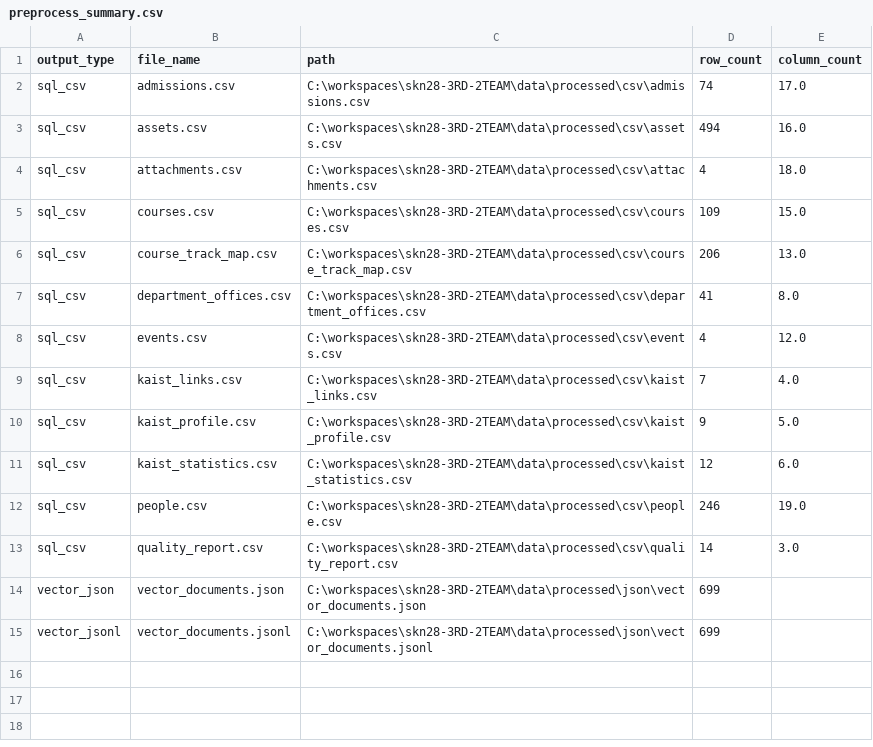
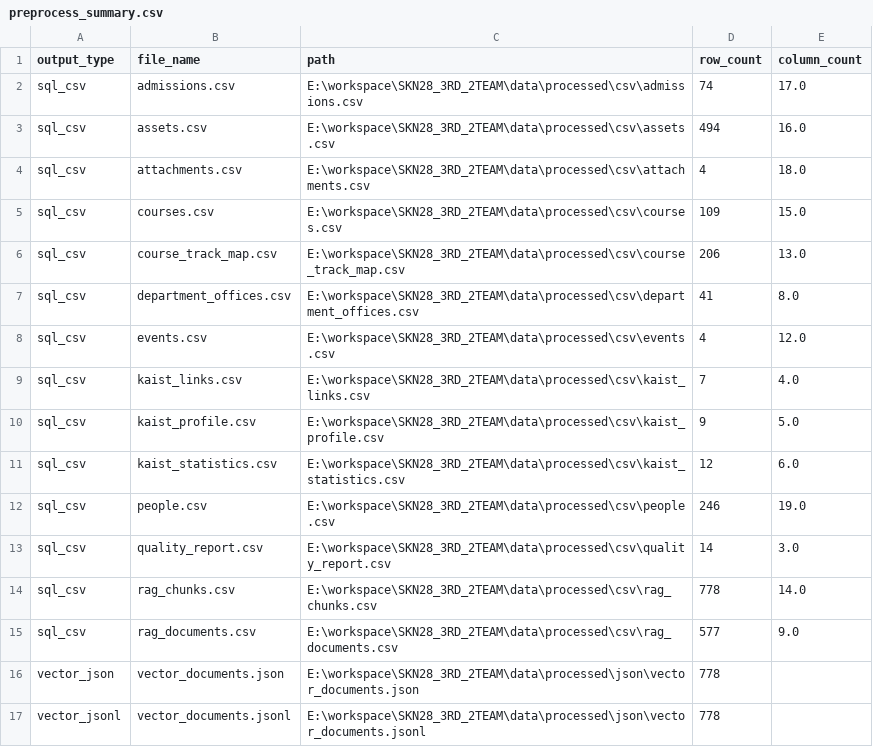
Before and after one commit to SKNETWORKS-FAMILY-AICAMP/SKN28-4TH-2TEAM, a CSV file: data/processed/reports/preprocess_summary.csv, drawn as a sheet.

Commit message:
Fix: improve RAG retrieval fallback and data coverage

```diff
--- a/data/processed/reports/preprocess_summary.csv
+++ b/data/processed/reports/preprocess_summary.csv
@@ -1,15 +1,17 @@
 output_type,file_name,path,row_count,column_count
-sql_csv,admissions.csv,C:\workspaces\skn28-3RD-2TEAM\data\processed\csv\admissions.csv,74,17.0
-sql_csv,assets.csv,C:\workspaces\skn28-3RD-2TEAM\data\processed\csv\assets.csv,494,16.0
-sql_csv,attachments.csv,C:\workspaces\skn28-3RD-2TEAM\data\processed\csv\attachments.csv,4,18.0
-sql_csv,courses.csv,C:\workspaces\skn28-3RD-2TEAM\data\processed\csv\courses.csv,109,15.0
-sql_csv,course_track_map.csv,C:\workspaces\skn28-3RD-2TEAM\data\processed\csv\course_track_map.csv,206,13.0
-sql_csv,department_offices.csv,C:\workspaces\skn28-3RD-2TEAM\data\processed\csv\department_offices.csv,41,8.0
-sql_csv,events.csv,C:\workspaces\skn28-3RD-2TEAM\data\processed\csv\events.csv,4,12.0
-sql_csv,kaist_links.csv,C:\workspaces\skn28-3RD-2TEAM\data\processed\csv\kaist_links.csv,7,4.0
-sql_csv,kaist_profile.csv,C:\workspaces\skn28-3RD-2TEAM\data\processed\csv\kaist_profile.csv,9,5.0
-sql_csv,kaist_statistics.csv,C:\workspaces\skn28-3RD-2TEAM\data\processed\csv\kaist_statistics.csv,12,6.0
-sql_csv,people.csv,C:\workspaces\skn28-3RD-2TEAM\data\processed\csv\people.csv,246,19.0
-sql_csv,quality_report.csv,C:\workspaces\skn28-3RD-2TEAM\data\processed\csv\quality_report.csv,14,3.0
-vector_json,vector_documents.json,C:\workspaces\skn28-3RD-2TEAM\data\processed\json\vector_documents.json,699,
-vector_jsonl,vector_documents.jsonl,C:\workspaces\skn28-3RD-2TEAM\data\processed\json\vector_documents.jsonl,699,
+sql_csv,admissions.csv,E:\workspace\SKN28_3RD_2TEAM\data\processed\csv\admissions.csv,74,17.0
+sql_csv,assets.csv,E:\workspace\SKN28_3RD_2TEAM\data\processed\csv\assets.csv,494,16.0
+sql_csv,attachments.csv,E:\workspace\SKN28_3RD_2TEAM\data\processed\csv\attachments.csv,4,18.0
+sql_csv,courses.csv,E:\workspace\SKN28_3RD_2TEAM\data\processed\csv\courses.csv,109,15.0
+sql_csv,course_track_map.csv,E:\workspace\SKN28_3RD_2TEAM\data\processed\csv\course_track_map.csv,206,13.0
+sql_csv,department_offices.csv,E:\workspace\SKN28_3RD_2TEAM\data\processed\csv\department_offices.csv,41,8.0
+sql_csv,events.csv,E:\workspace\SKN28_3RD_2TEAM\data\processed\csv\events.csv,4,12.0
+sql_csv,kaist_links.csv,E:\workspace\SKN28_3RD_2TEAM\data\processed\csv\kaist_links.csv,7,4.0
+sql_csv,kaist_profile.csv,E:\workspace\SKN28_3RD_2TEAM\data\processed\csv\kaist_profile.csv,9,5.0
+sql_csv,kaist_statistics.csv,E:\workspace\SKN28_3RD_2TEAM\data\processed\csv\kaist_statistics.csv,12,6.0
+sql_csv,people.csv,E:\workspace\SKN28_3RD_2TEAM\data\processed\csv\people.csv,246,19.0
+sql_csv,quality_report.csv,E:\workspace\SKN28_3RD_2TEAM\data\processed\csv\quality_report.csv,14,3.0
+sql_csv,rag_chunks.csv,E:\workspace\SKN28_3RD_2TEAM\data\processed\csv\rag_chunks.csv,778,14.0
+sql_csv,rag_documents.csv,E:\workspace\SKN28_3RD_2TEAM\data\processed\csv\rag_documents.csv,577,9.0
+vector_json,vector_documents.json,E:\workspace\SKN28_3RD_2TEAM\data\processed\json\vector_documents.json,778,
+vector_jsonl,vector_documents.jsonl,E:\workspace\SKN28_3RD_2TEAM\data\processed\json\vector_documents.jsonl,778,
```
Also changed, not shown: 41 other files.
